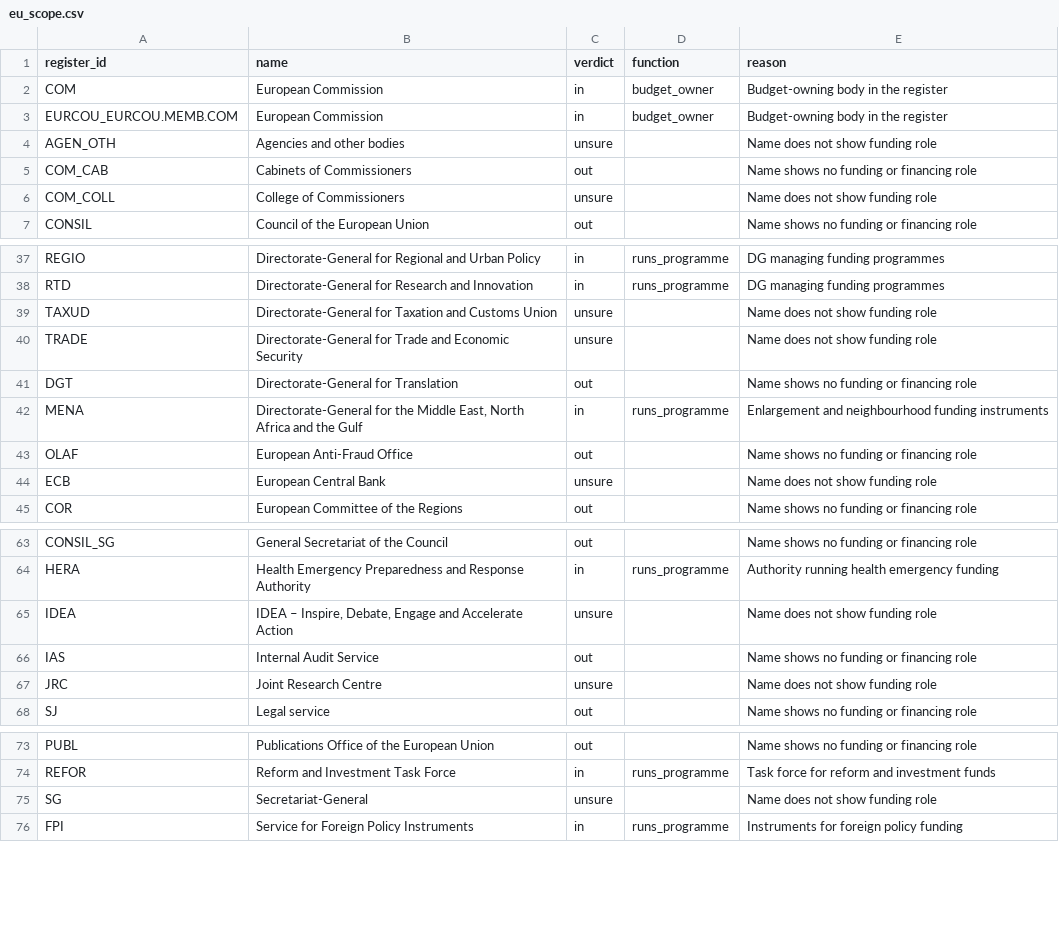
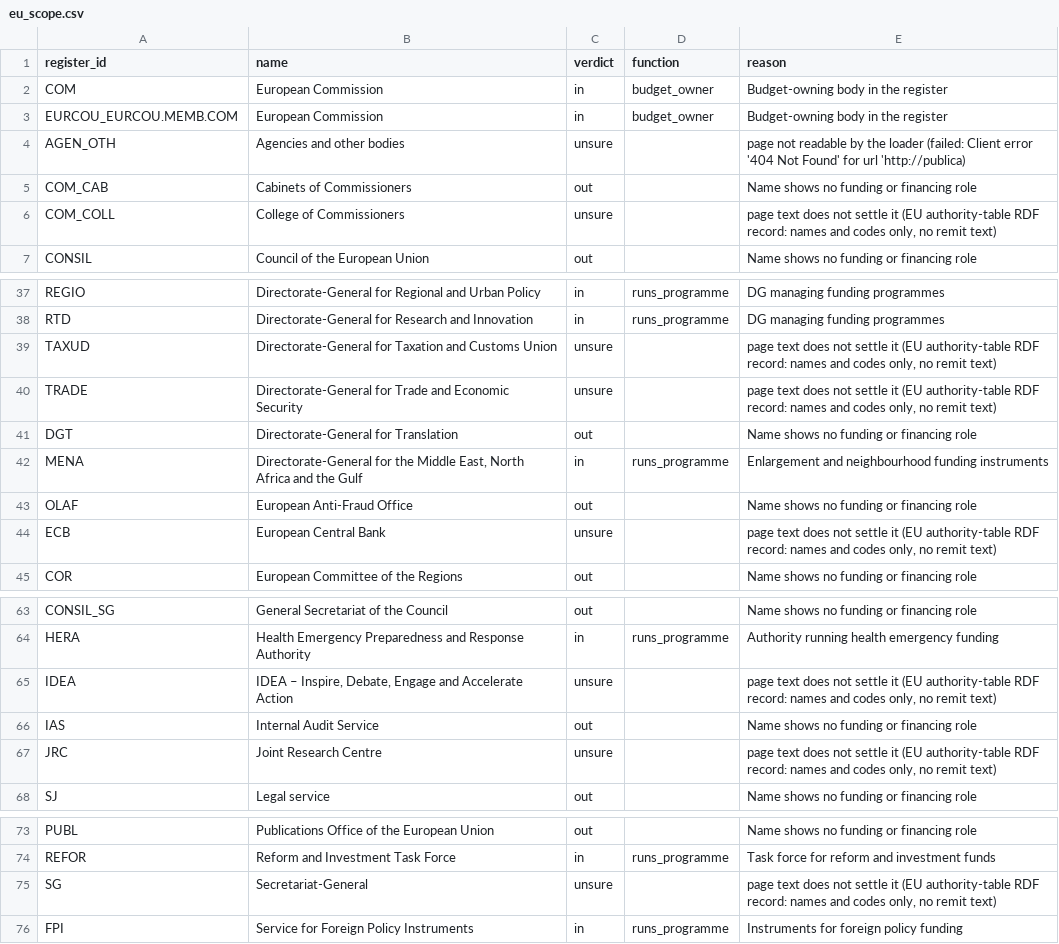
Before and after one commit to AsgerMG/Mandate, a CSV file: capital/reference/census/eu_scope.csv, drawn as a sheet; only a part is shown, gaps mark what is left out.

```diff
--- a/capital/reference/census/eu_scope.csv
+++ b/capital/reference/census/eu_scope.csv
@@ -3,5 +3,5 @@ COM,European Commission,in,budget_owner,Budget-owning body in the register
 EURCOU_EURCOU.MEMB.COM,European Commission,in,budget_owner,Budget-owning body in the register
-AGEN_OTH,Agencies and other bodies,unsure,,Name does not show funding role
+AGEN_OTH,Agencies and other bodies,unsure,,page not readable by the loader (failed: Client error '404 Not Found' for url 'http://publica)
 COM_CAB,Cabinets of Commissioners,out,,Name shows no funding or financing role
-COM_COLL,College of Commissioners,unsure,,Name does not show funding role
+COM_COLL,College of Commissioners,unsure,,"page text does not settle it (EU authority-table RDF record: names and codes only, no remit text)"
 CONSIL,Council of the European Union,out,,Name shows no funding or financing role
@@ -38,4 +38,4 @@ REGIO,Directorate-General for Regional and Urban Policy,in,runs_programme,DG man
 RTD,Directorate-General for Research and Innovation,in,runs_programme,DG managing funding programmes
-TAXUD,Directorate-General for Taxation and Customs Union,unsure,,Name does not show funding role
-TRADE,Directorate-General for Trade and Economic Security,unsure,,Name does not show funding role
+TAXUD,Directorate-General for Taxation and Customs Union,unsure,,"page text does not settle it (EU authority-table RDF record: names and codes only, no remit text)"
+TRADE,Directorate-General for Trade and Economic Security,unsure,,"page text does not settle it (EU authority-table RDF record: names and codes only, no remit text)"
 DGT,Directorate-General for Translation,out,,Name shows no funding or financing role
@@ -43,3 +43,3 @@ MENA,"Directorate-General for the Middle East, North Africa and the Gulf",in,run
 OLAF,European Anti-Fraud Office,out,,Name shows no funding or financing role
-ECB,European Central Bank,unsure,,Name does not show funding role
+ECB,European Central Bank,unsure,,"page text does not settle it (EU authority-table RDF record: names and codes only, no remit text)"
 COR,European Committee of the Regions,out,,Name shows no funding or financing role
@@ -64,5 +64,5 @@ CONSIL_SG,General Secretariat of the Council,out,,Name shows no funding or finan
 HERA,Health Emergency Preparedness and Response Authority,in,runs_programme,Authority running health emergency funding
-IDEA,"IDEA – Inspire, Debate, Engage and Accelerate Action",unsure,,Name does not show funding role
+IDEA,"IDEA – Inspire, Debate, Engage and Accelerate Action",unsure,,"page text does not settle it (EU authority-table RDF record: names and codes only, no remit text)"
 IAS,Internal Audit Service,out,,Name shows no funding or financing role
-JRC,Joint Research Centre,unsure,,Name does not show funding role
+JRC,Joint Research Centre,unsure,,"page text does not settle it (EU authority-table RDF record: names and codes only, no remit text)"
 SJ,Legal service,out,,Name shows no funding or financing role
@@ -74,3 +74,3 @@ PUBL,Publications Office of the European Union,out,,Name shows no funding or fin
 REFOR,Reform and Investment Task Force,in,runs_programme,Task force for reform and investment funds
-SG,Secretariat-General,unsure,,Name does not show funding role
+SG,Secretariat-General,unsure,,"page text does not settle it (EU authority-table RDF record: names and codes only, no remit text)"
 FPI,Service for Foreign Policy Instruments,in,runs_programme,Instruments for foreign policy funding
```
